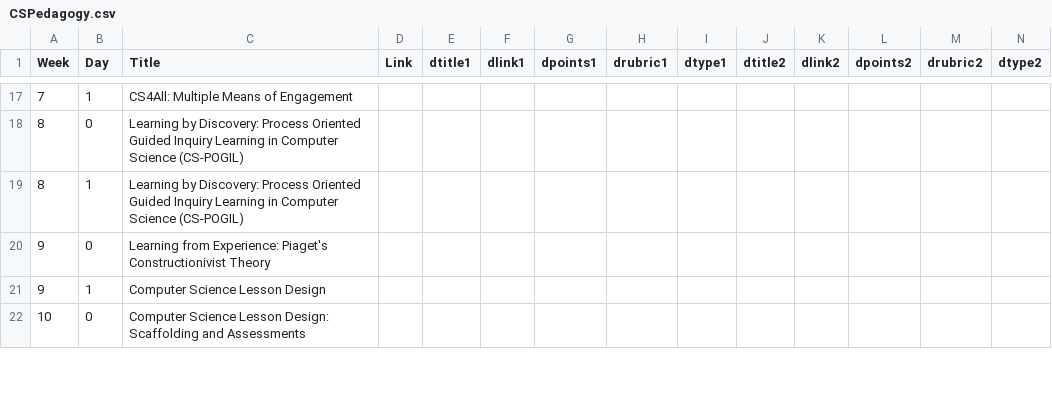
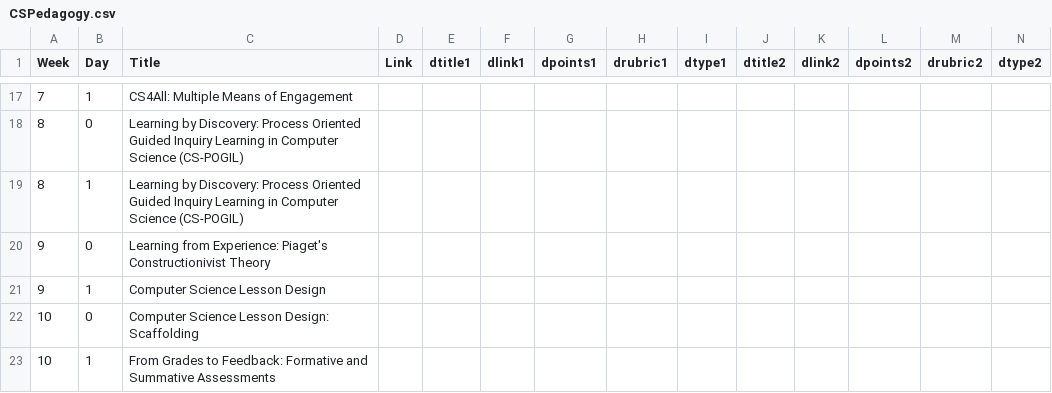
Before and after one commit to BillJr99/Ursinus-CSPedagogy, a CSV file: _pages/CSPedagogy.csv, drawn as a sheet; only a part is shown, gaps mark what is left out; rows hold the shown columns only; the diff covers the shown part only; the diff names each change by its address in the sheet, - before the commit and + after, or states it on an @@ line.

Commit message:
Schedule CSV template

```diff
--- a/_pages/CSPedagogy.csv
+++ b/_pages/CSPedagogy.csv
-C22 (Title): …Design: Scaffolding and Assessments
+C22 (Title): …Design: Scaffolding
+row 23: 10 | 1 | From Grades to Feedback: Formative and Summative Assessments
```
Also changed, not shown: 1 removed row and 6 edited cells elsewhere in this file.
